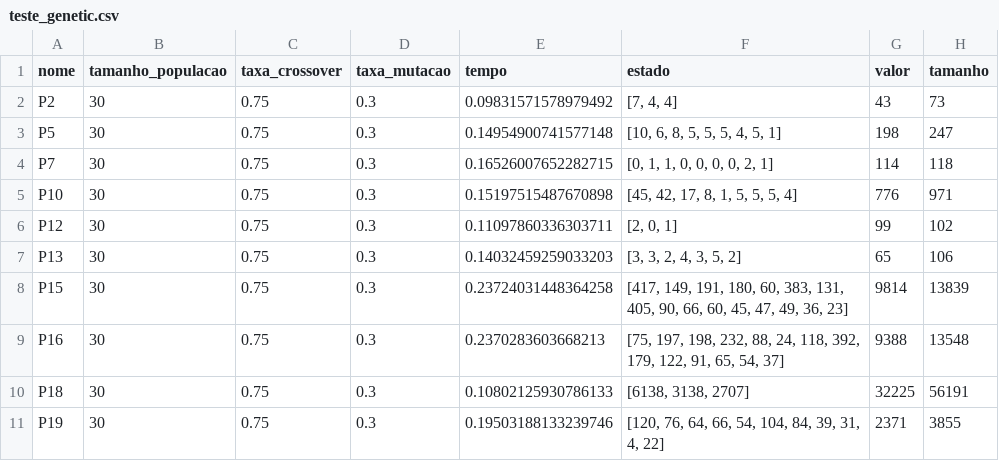
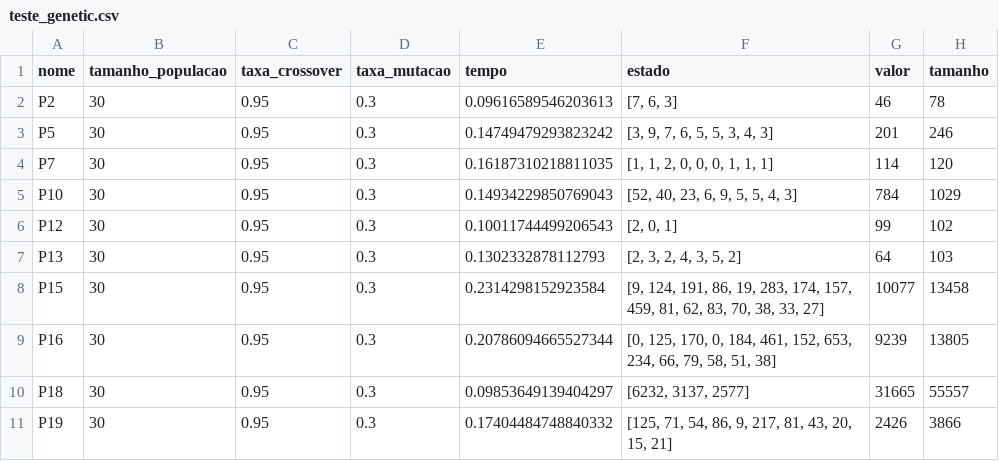
Before and after one commit to lrmendess/grad-ia, a CSV file: trab1/backup/resultados/teste_genetic.csv, drawn as a sheet.

Commit message:
Nova tentativa de genetico

```diff
--- a/trab1/backup/resultados/teste_genetic.csv
+++ b/trab1/backup/resultados/teste_genetic.csv
@@ -1,11 +1,11 @@
 nome;tamanho_populacao;taxa_crossover;taxa_mutacao;tempo;estado;valor;tamanho
-P2;30;0.75;0.3;0.09831571578979492;[7, 4, 4];43;73
-P5;30;0.75;0.3;0.14954900741577148;[10, 6, 8, 5, 5, 5, 4, 5, 1];198;247
-P7;30;0.75;0.3;0.16526007652282715;[0, 1, 1, 0, 0, 0, 0, 2, 1];114;118
-P10;30;0.75;0.3;0.15197515487670898;[45, 42, 17, 8, 1, 5, 5, 5, 4];776;971
-P12;30;0.75;0.3;0.11097860336303711;[2, 0, 1];99;102
-P13;30;0.75;0.3;0.14032459259033203;[3, 3, 2, 4, 3, 5, 2];65;106
-P15;30;0.75;0.3;0.23724031448364258;[417, 149, 191, 180, 60, 383, 131, 405, 90, 66, 60, 45, 47, 49, 36, 23];9814;13839
-P16;30;0.75;0.3;0.2370283603668213;[75, 197, 198, 232, 88, 24, 118, 392, 179, 122, 91, 65, 54, 37];9388;13548
-P18;30;0.75;0.3;0.10802125930786133;[6138, 3138, 2707];32225;56191
-P19;30;0.75;0.3;0.19503188133239746;[120, 76, 64, 66, 54, 104, 84, 39, 31, 4, 22];2371;3855
+P2;30;0.95;0.3;0.09616589546203613;[7, 6, 3];46;78
+P5;30;0.95;0.3;0.14749479293823242;[3, 9, 7, 6, 5, 5, 3, 4, 3];201;246
+P7;30;0.95;0.3;0.16187310218811035;[1, 1, 2, 0, 0, 0, 1, 1, 1];114;120
+P10;30;0.95;0.3;0.14934229850769043;[52, 40, 23, 6, 9, 5, 5, 4, 3];784;1029
+P12;30;0.95;0.3;0.10011744499206543;[2, 0, 1];99;102
+P13;30;0.95;0.3;0.1302332878112793;[2, 3, 2, 4, 3, 5, 2];64;103
+P15;30;0.95;0.3;0.2314298152923584;[9, 124, 191, 86, 19, 283, 174, 157, 459, 81, 62, 83, 70, 38, 33, 27];10077;13458
+P16;30;0.95;0.3;0.20786094665527344;[0, 125, 170, 0, 184, 461, 152, 653, 234, 66, 79, 58, 51, 38];9239;13805
+P18;30;0.95;0.3;0.09853649139404297;[6232, 3137, 2577];31665;55557
+P19;30;0.95;0.3;0.17404484748840332;[125, 71, 54, 86, 9, 217, 81, 43, 20, 15, 21];2426;3866
```
Also changed, not shown: 1 other file.
